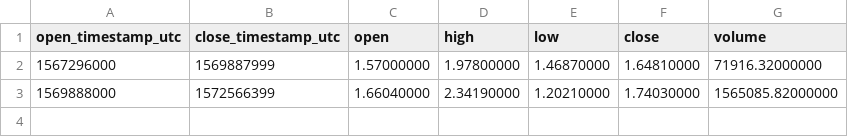
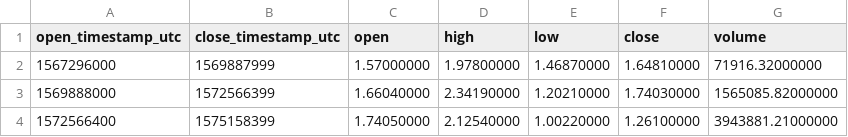
Before and after one commit to cryptobigbro/binance-HCUSDT, a CSV file: binance-HCUSDT-1M.csv, drawn as a sheet; the diff names each change by its address in the sheet, - before the commit and + after, or states it on an @@ line.

```diff
--- a/binance-HCUSDT-1M.csv
+++ b/binance-HCUSDT-1M.csv
+row 4: 1572566400 | 1575158399 | 1.74050000 | 2.12540000 | 1.00220000 | 1.26100000 | 3943881.21000000
```
Also changed, not shown: binance-HCUSDT-1d.csv, binance-HCUSDT-1h.csv.
